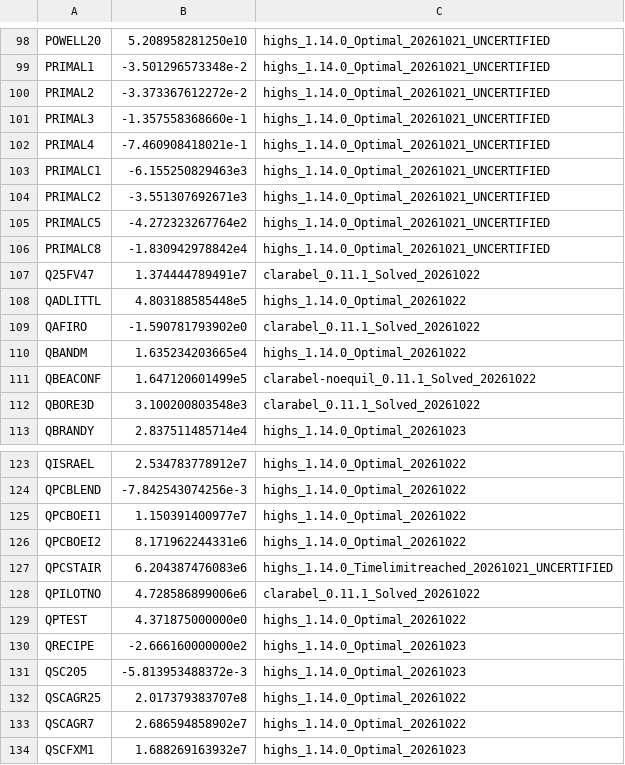
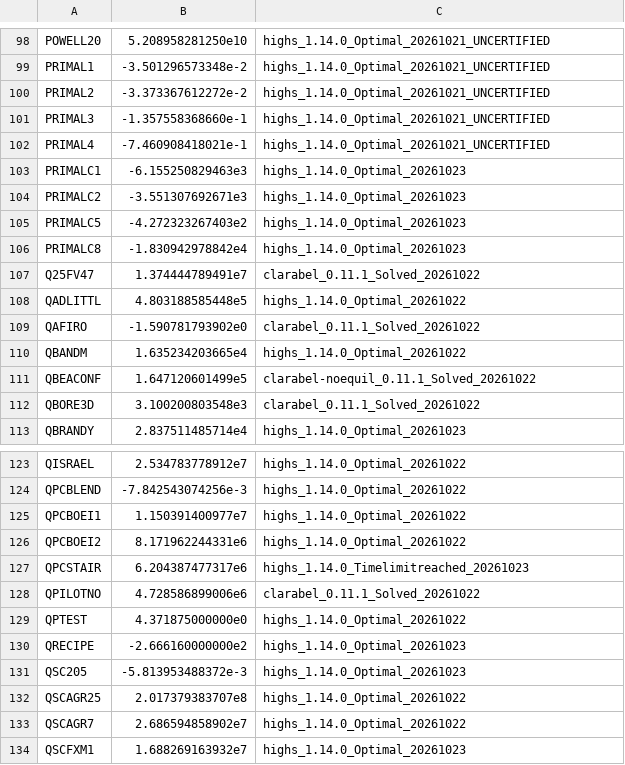
Before and after one commit to hika019/Otspot, a CSV file: data/baseline_objectives/maros_meszaros.csv, drawn as a sheet; only a part is shown, gaps mark what is left out.

Commit message:
data(test): 厳密有理数 dual 修復で QPCSTAIR と PRIMALC 系を認証する

```diff
--- a/data/baseline_objectives/maros_meszaros.csv
+++ b/data/baseline_objectives/maros_meszaros.csv
@@ -102,6 +102,6 @@ PRIMAL3,-1.357558368660e-1,highs_1.14.0_Optimal_20261021_UNCERTIFIED
 PRIMAL4,-7.460908418021e-1,highs_1.14.0_Optimal_20261021_UNCERTIFIED
-PRIMALC1,-6.155250829463e3,highs_1.14.0_Optimal_20261021_UNCERTIFIED
-PRIMALC2,-3.551307692671e3,highs_1.14.0_Optimal_20261021_UNCERTIFIED
-PRIMALC5,-4.272323267764e2,highs_1.14.0_Optimal_20261021_UNCERTIFIED
-PRIMALC8,-1.830942978842e4,highs_1.14.0_Optimal_20261021_UNCERTIFIED
+PRIMALC1,-6.155250829463e3,highs_1.14.0_Optimal_20261023
+PRIMALC2,-3.551307692671e3,highs_1.14.0_Optimal_20261023
+PRIMALC5,-4.272323267403e2,highs_1.14.0_Optimal_20261023
+PRIMALC8,-1.830942978842e4,highs_1.14.0_Optimal_20261023
 Q25FV47,1.374444789491e7,clarabel_0.11.1_Solved_20261022
@@ -126,3 +126,3 @@ QPCBOEI1,1.150391400977e7,highs_1.14.0_Optimal_20261022
 QPCBOEI2,8.171962244331e6,highs_1.14.0_Optimal_20261022
-QPCSTAIR,6.204387476083e6,highs_1.14.0_Timelimitreached_20261021_UNCERTIFIED
+QPCSTAIR,6.204387477317e6,highs_1.14.0_Timelimitreached_20261023
 QPILOTNO,4.728586899006e6,clarabel_0.11.1_Solved_20261022
```
Also changed, not shown: 1 other file.
